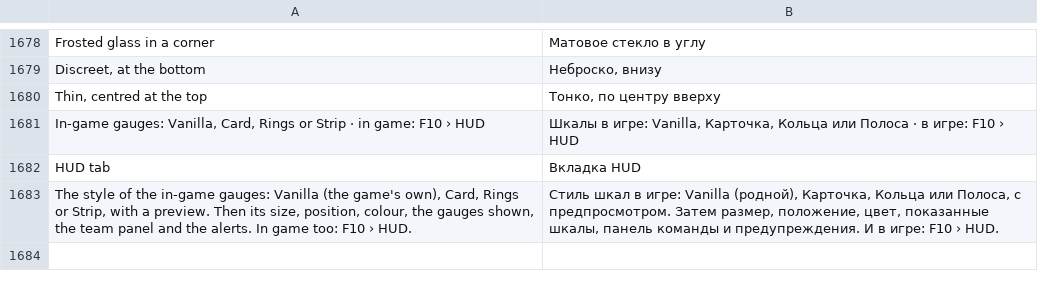
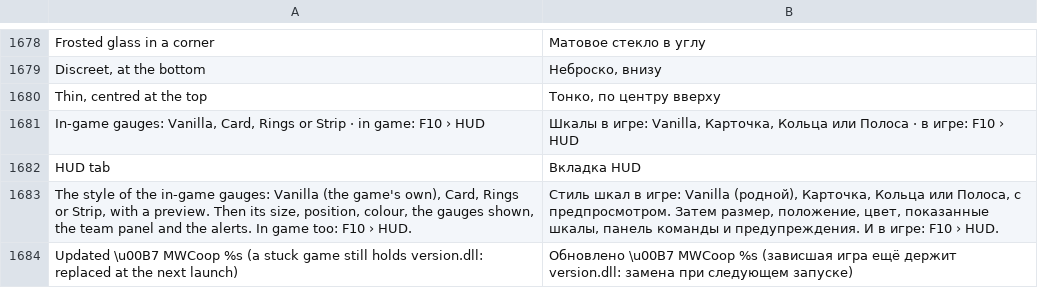
Before and after one commit to Parricidium/MWCoop, a TSV file: run/ru/ru_launcher.tsv, drawn as a sheet; only a part is shown, gaps mark what is left out.

```diff
--- a/run/ru/ru_launcher.tsv
+++ b/run/ru/ru_launcher.tsv
@@ -1683 +1683,2 @@ HUD tab	Вкладка HUD
 The style of the in-game gauges: Vanilla (the game's own), Card, Rings or Strip, with a preview. Then its size, position, colour, the gauges shown, the team panel and the alerts. In game too: F10 › HUD.	Стиль шкал в игре: Vanilla (родной), Карточка, Кольца или Полоса, с предпросмотром. Затем размер, положение, цвет, показанные шкалы, панель команды и предупреждения. И в игре: F10 › HUD.
+Updated \u00B7 MWCoop %s (a stuck game still holds version.dll: replaced at the next launch)	Обновлено \u00B7 MWCoop %s (зависшая игра ещё держит version.dll: замена при следующем запуске)
```
Also changed, not shown: run/ar/ar_launcher.tsv, 10 other files.
